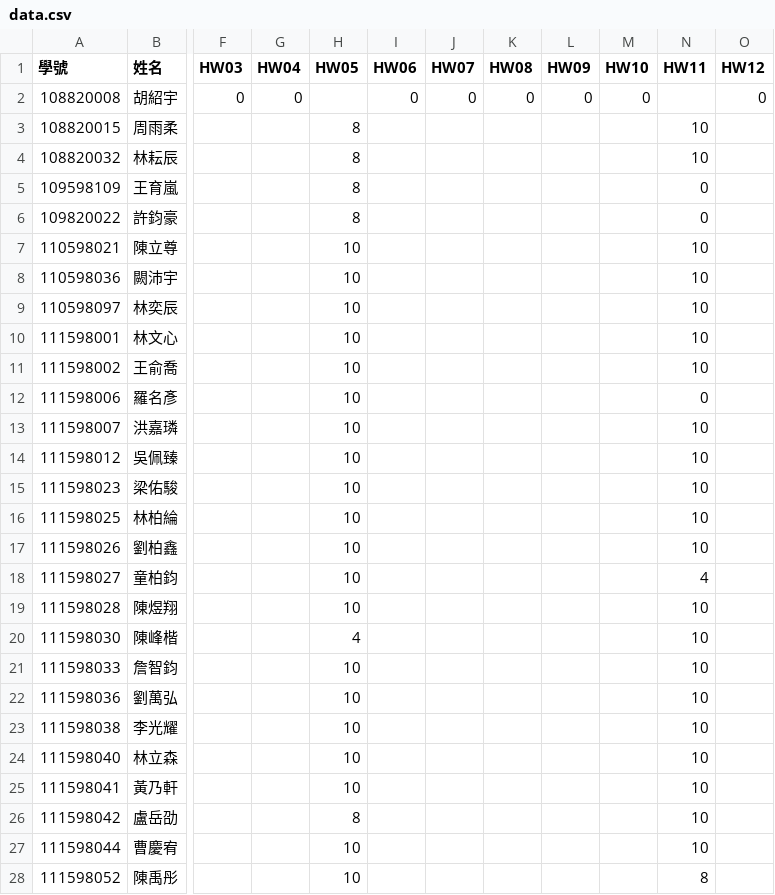
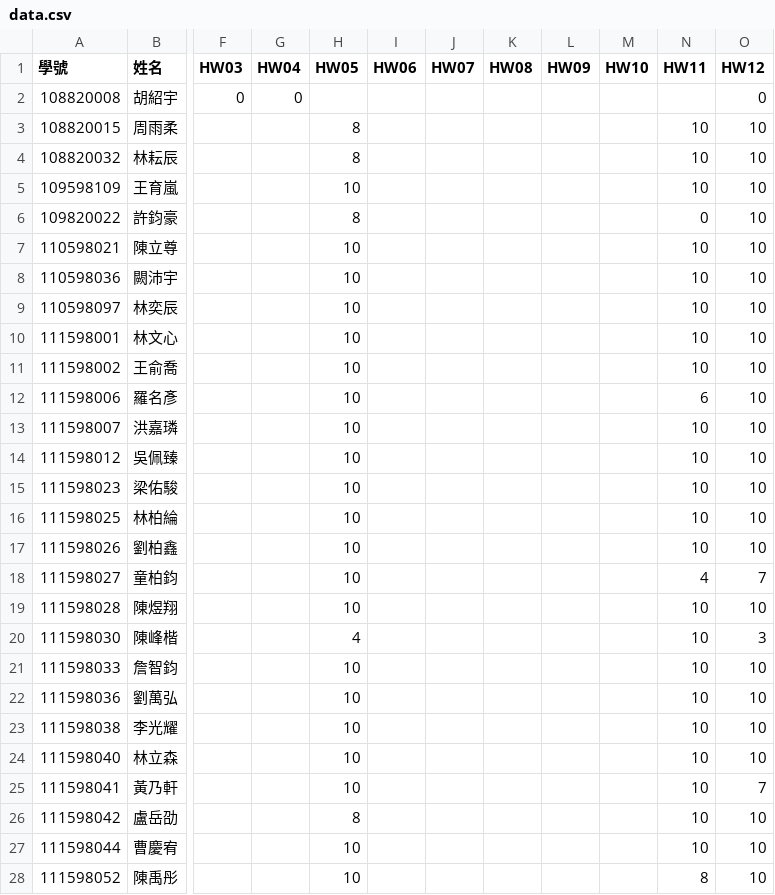
Before and after one commit to tjhsieh/tjhsieh.github.io, a CSV file: c/ct/ct2023s/syllabus/grade/csv/data.csv, drawn as a sheet; only a part is shown, gaps mark what is left out; the diff covers the shown part only; the diff names each change by its address in the sheet, - before the commit and + after, or states it on an @@ line.

Commit message:
Add files via upload

```diff
--- a/c/ct/ct2023s/syllabus/grade/csv/data.csv
+++ b/c/ct/ct2023s/syllabus/grade/csv/data.csv
-I2 (HW06): 0
+I2 (HW06): (empty)
-J2 (HW07): 0
+J2 (HW07): (empty)
-K2 (HW08): 0
+K2 (HW08): (empty)
-L2 (HW09): 0
+L2 (HW09): (empty)
-M2 (HW10): 0
+M2 (HW10): (empty)
-O3:O17 (HW12): (empty)
+O3:O17 (HW12): 10
-H5 (HW05): 8
+H5 (HW05): 10
-N5 (HW11): 0
+N5 (HW11): 10
-N12 (HW11): 0
+N12 (HW11): 6
-O18 (HW12): (empty)
+O18 (HW12): 7
-O19 (HW12): (empty)
+O19 (HW12): 10
-O20 (HW12): (empty)
+O20 (HW12): 3
-O21:O24 (HW12): (empty)
+O21:O24 (HW12): 10
-O25 (HW12): (empty)
+O25 (HW12): 7
-O26:O28 (HW12): (empty)
+O26:O28 (HW12): 10
```
Also changed, not shown: 53 edited cells elsewhere in this file.
